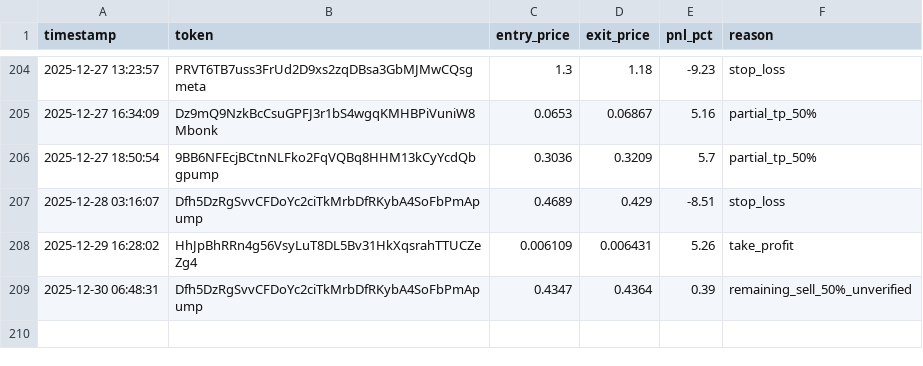
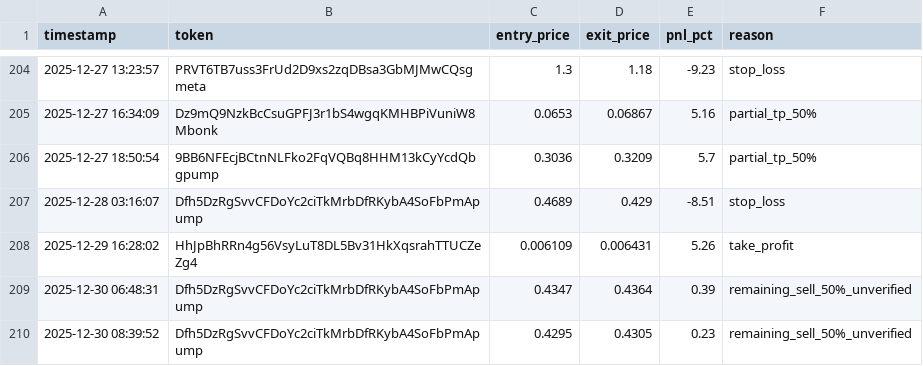
Before and after one commit to mikegianfelice/Hunter, a CSV file: data/trade_log.csv, drawn as a sheet; only a part is shown, gaps mark what is left out.

Commit message:
📈 Sync performance data for chart generation [2025-12-30 09:15:49]

```diff
--- a/data/trade_log.csv
+++ b/data/trade_log.csv
@@ -209 +209,2 @@ timestamp,token,entry_price,exit_price,pnl_pct,reason
 2025-12-30 06:48:31,Dfh5DzRgSvvCFDoYc2ciTkMrbDfRKybA4SoFbPmApump,0.4347,0.4364,0.39,remaining_sell_50%_unverified
+2025-12-30 08:39:52,Dfh5DzRgSvvCFDoYc2ciTkMrbDfRKybA4SoFbPmApump,0.4295,0.4305,0.23,remaining_sell_50%_unverified
```
Also changed, not shown: 1 other file.
